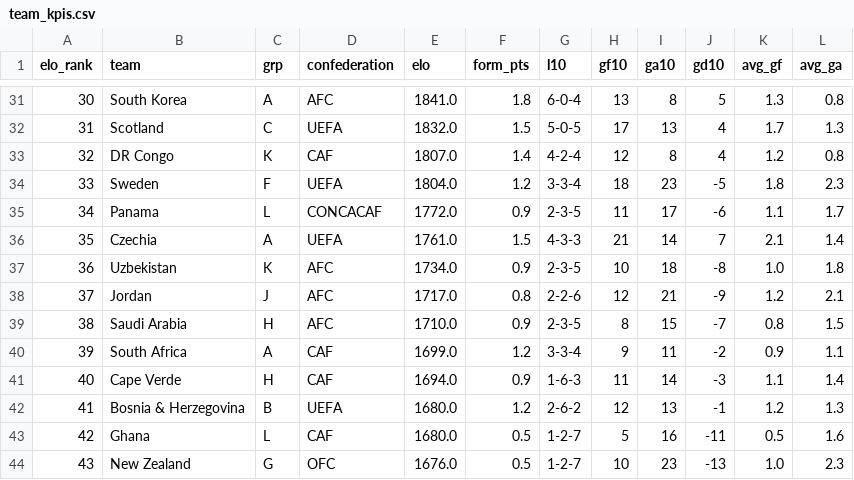
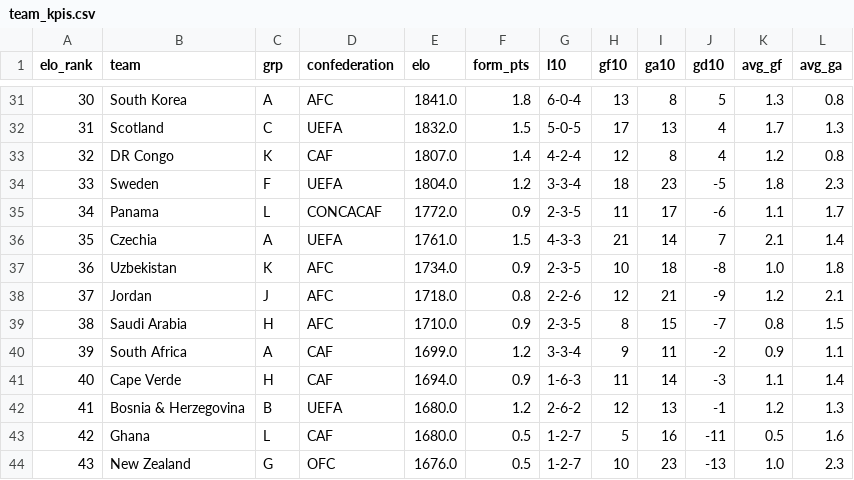
Before and after one commit to nmashiat/wc2026-command-center, a CSV file: outputs/team_kpis.csv, drawn as a sheet; only a part is shown, gaps mark what is left out.

```diff
--- a/outputs/team_kpis.csv
+++ b/outputs/team_kpis.csv
@@ -37,3 +37,3 @@ elo_rank,team,grp,confederation,elo,form_pts,l10,gf10,ga10,gd10,avg_gf,avg_ga
 36,Uzbekistan,K,AFC,1734.0,0.9,2-3-5,10,18,-8,1.0,1.8
-37,Jordan,J,AFC,1717.0,0.8,2-2-6,12,21,-9,1.2,2.1
+37,Jordan,J,AFC,1718.0,0.8,2-2-6,12,21,-9,1.2,2.1
 38,Saudi Arabia,H,AFC,1710.0,0.9,2-3-5,8,15,-7,0.8,1.5
```
Also changed, not shown: outputs/wc2026_results.csv, 5 other files.
